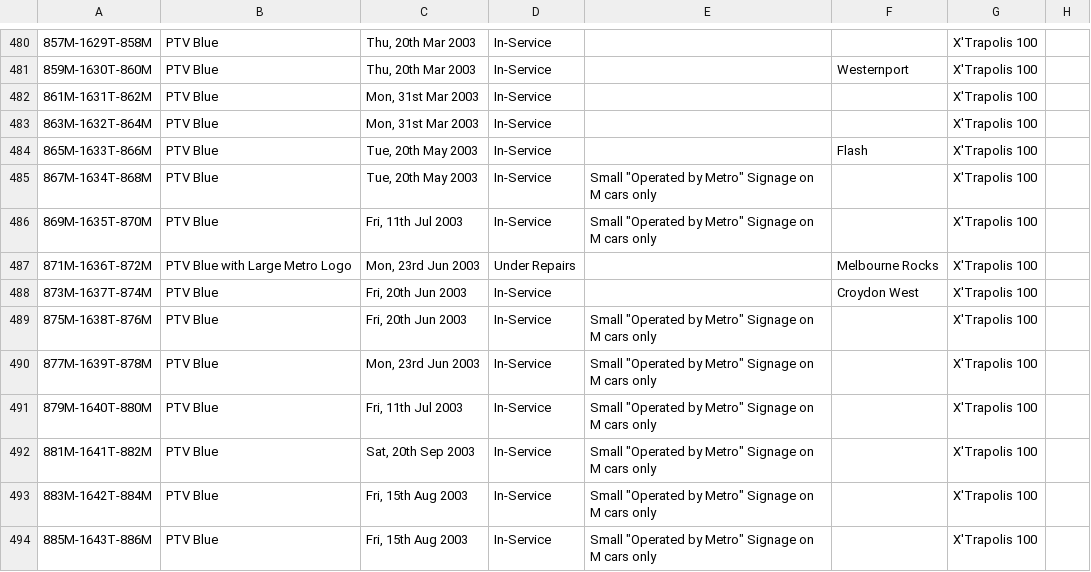
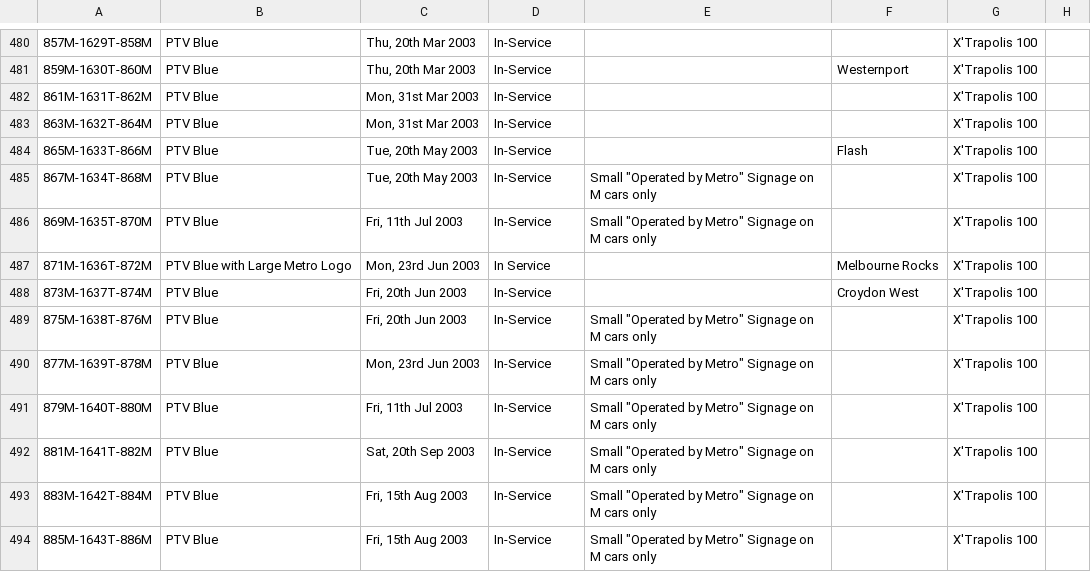
Before and after one commit to XM9G/railway-photos, a CSV file: trainsets.csv, drawn as a sheet; only a part is shown, gaps mark what is left out; the diff names each change by its address in the sheet, - before the commit and + after, or states it on an @@ line.

Commit message:
update status of 871M-1636T-872M to In Service

```diff
--- a/trainsets.csv
+++ b/trainsets.csv
-D487: Under Repairs
+D487: In Service
```
